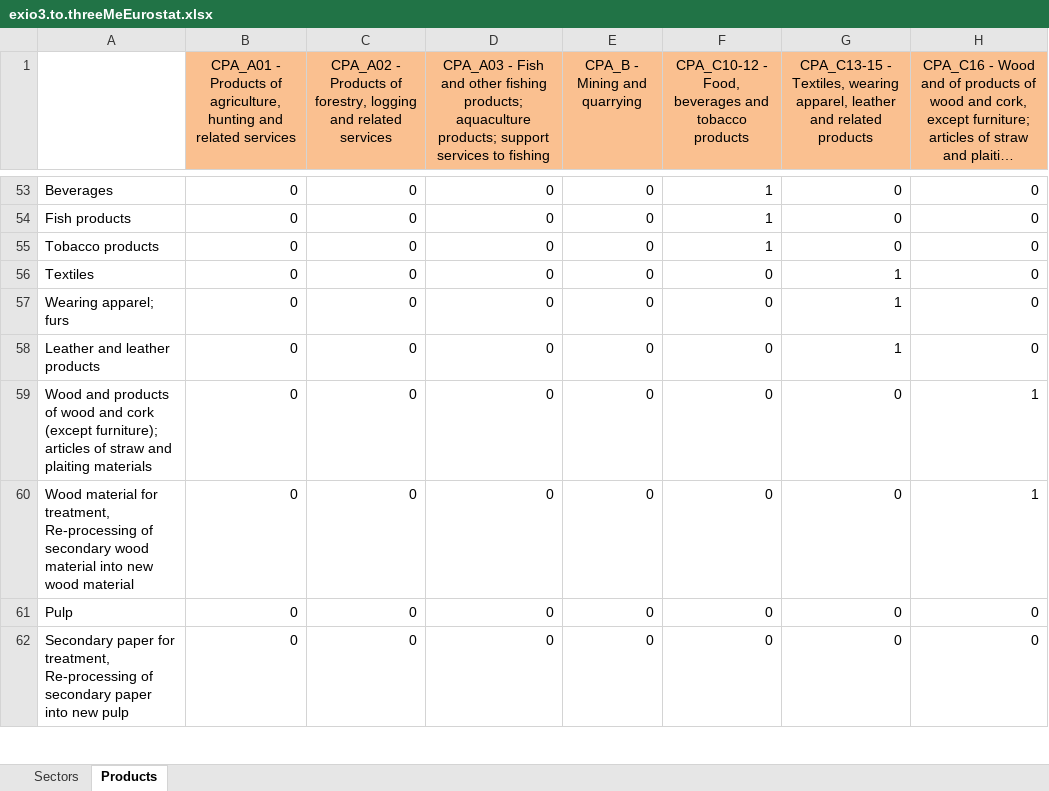
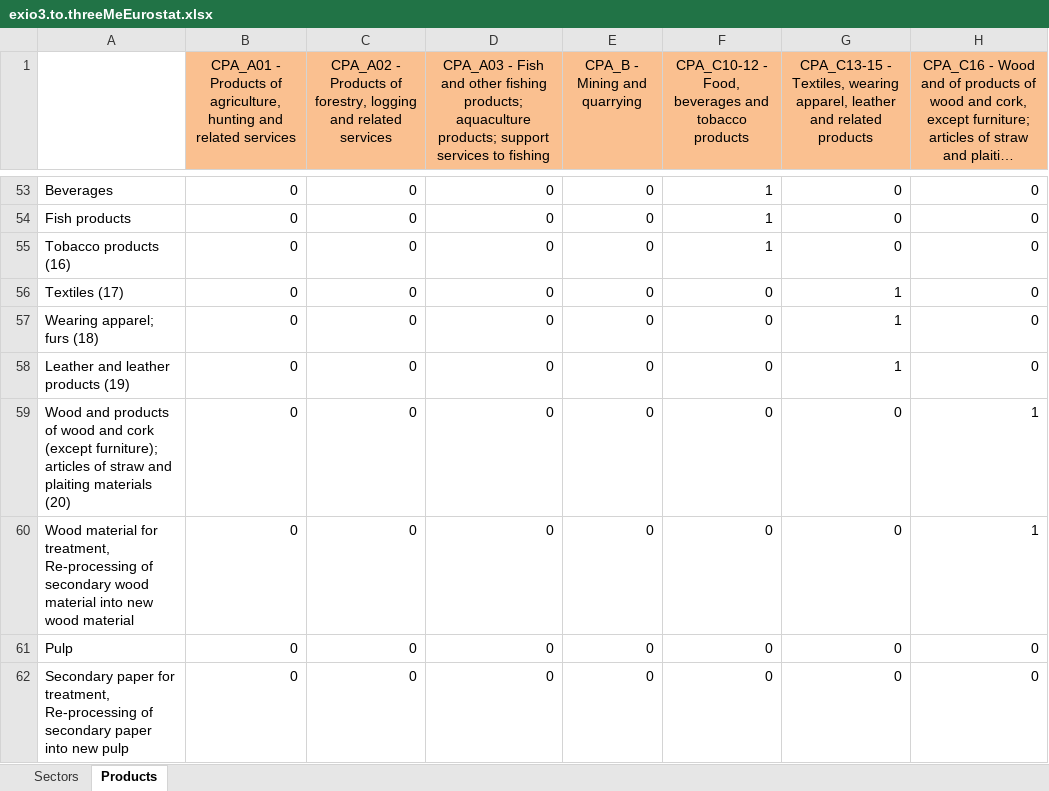
Before and after one commit to OFCE/EmissionsIndicators, an Excel workbook: data_in/table.correspondences/exio3.to.threeMeEurostat.xlsx, sheet Products, drawn as a sheet; only a part is shown, gaps mark what is left out; long unchanged cells end in …; values as stored, in another font and other column widths than the file's, no borders; conditional formats not drawn; the diff covers the shown part only; the diff names each change by its address in the sheet, - before the commit and + after, or states it on an @@ line.

Commit message:
Strings sync  for products description names between the bridge and the data raw

```diff
--- a/data_in/table.correspondences/exio3.to.threeMeEurostat.xlsx (sheet Products)
+++ b/data_in/table.correspondences/exio3.to.threeMeEurostat.xlsx (sheet Products)
-A55: Tobacco products
+A55: Tobacco products (16)
-A56: Textiles
+A56: Textiles (17)
-A57: Wearing apparel; furs
+A57: Wearing apparel; furs (18)
-A58: Leather and leather products
+A58: Leather and leather products (19)
-A59: …plaiting materials
+A59: …plaiting materials (20)
```
Also changed, not shown: 37 edited cells elsewhere in this sheet, 1 other file.
